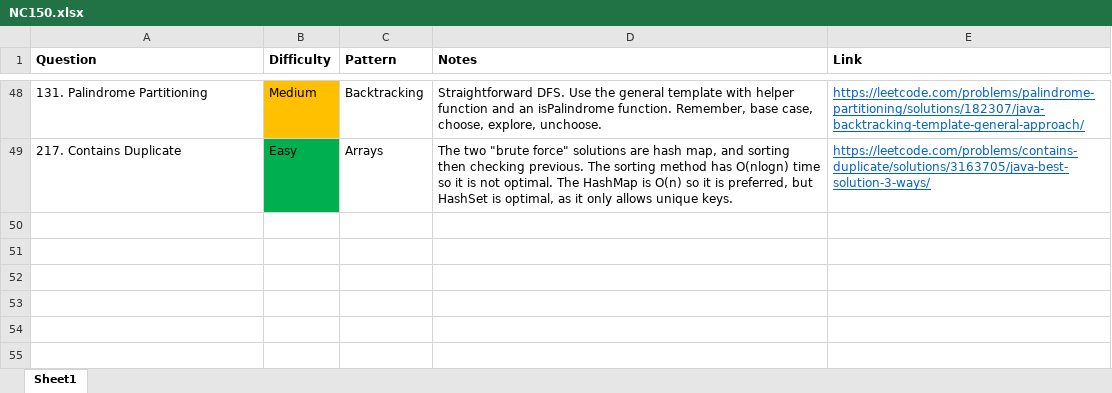
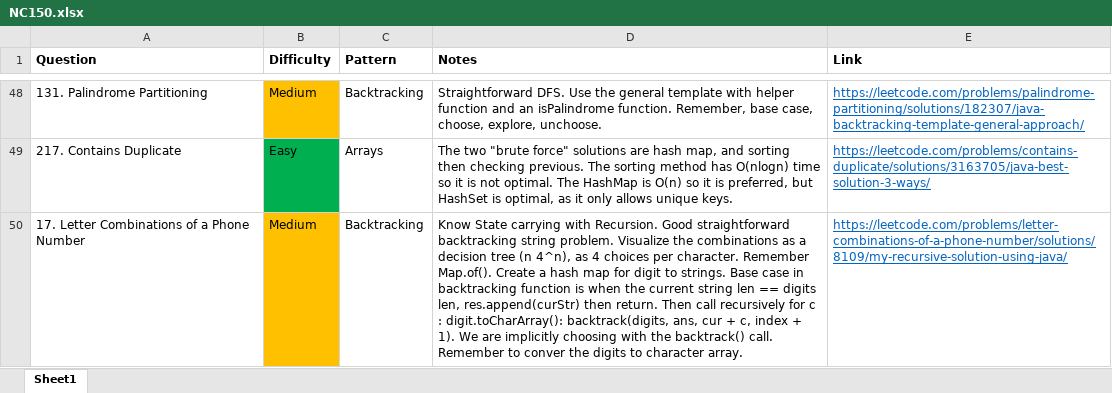
Before and after one commit to park-jsdev/library, an Excel workbook: java/NC150.xlsx, sheet Sheet1, drawn as a sheet; only a part is shown, gaps mark what is left out; values as stored, in another font and other column widths than the file's, no borders; table styles not drawn; the diff names each change by its address in the sheet, - before the commit and + after, or states it on an @@ line.

Commit message:
dsa backtracking

```diff
--- a/java/NC150.xlsx (sheet Sheet1)
+++ b/java/NC150.xlsx (sheet Sheet1)
+row 50: 17. Letter Combinations of a Phone Number | Medium | Backtracking | Know State carrying with Recursion. Good straightforward backtracking string problem. Visualize the combinations as a decision tree (n 4^n), as 4 choices per character. Remember Map.of(). Create a hash map for digit to strings. Base case in backtracking function is when the current string len == digits len, res.append(curStr) then return. Then call recursively for c : digit.toCharArray(): backtrack(digits, ans, cur + c, index + 1). We are implicitly choosing with the backtrack() call. Remember to conver the digits to character array. | https://leetcode.com/problems/letter-combinations-of-a-phone-number/solutions/8109/my-recursive-solution-using-java/
```
Also changed, not shown: 1 other file.
